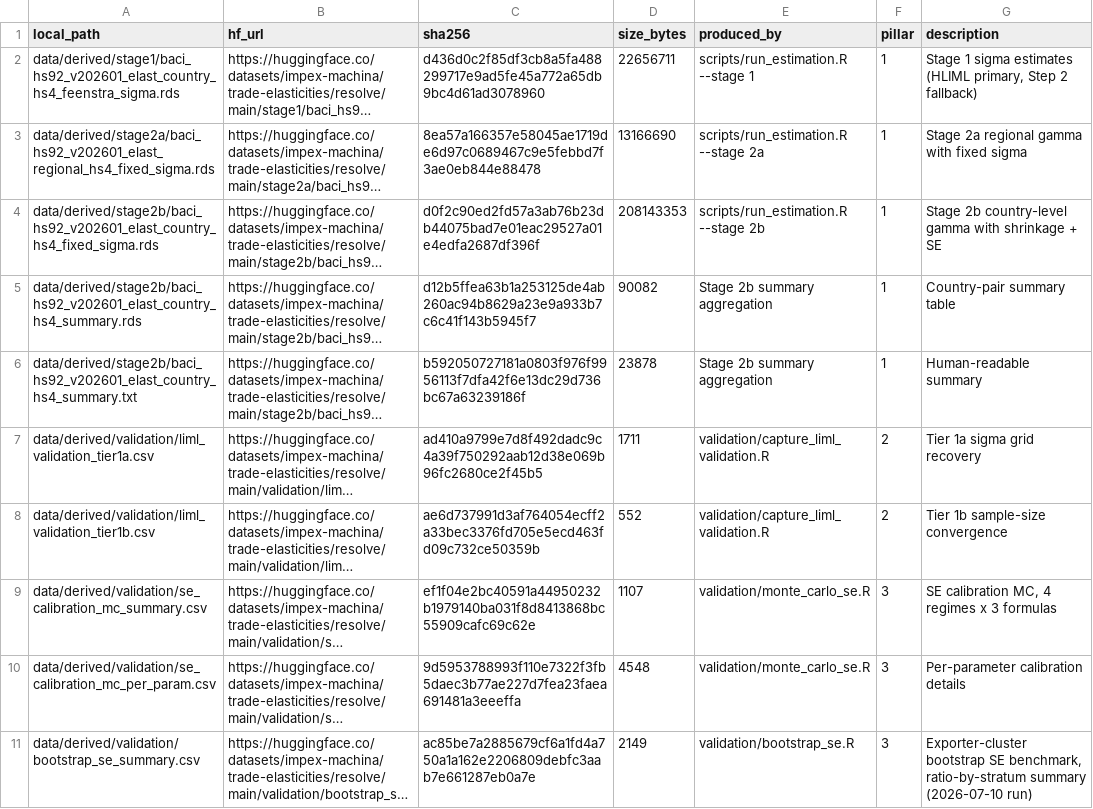
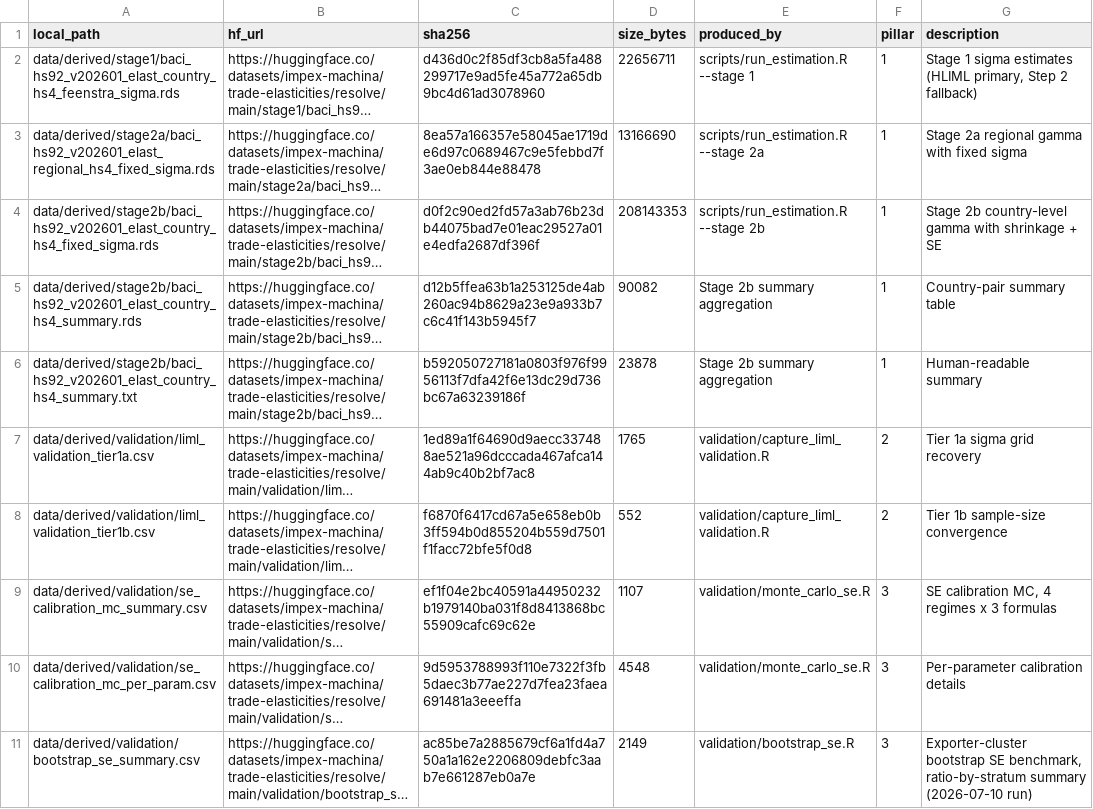
Before and after one commit to impex-machina/trade-elasticities, a CSV file: data/manifest.csv, drawn as a sheet; only a part is shown; long unchanged cells end in …; the diff names each change by its address in the sheet, - before the commit and + after, or states it on an @@ line.

```diff
--- a/data/manifest.csv
+++ b/data/manifest.csv
-C7 (sha256): ad410a9799e7d8f492dadc9c4a39f750292aab12d38e069b96fc2680ce2f45b5
+C7 (sha256): 1ed89a1f64690d9aecc337488ae521a96dcccada467afca144ab9c40b2bf7ac8
-D7 (size_bytes): 1711
+D7 (size_bytes): 1765
-C8 (sha256): ae6d737991d3af764054ecff2a33bec3376fd705e5ecd463fd09c732ce50359b
+C8 (sha256): f6870f6417cd67a5e658eb0b3ff594b0d855204b559d7501f1facc72bfe5f0d8
```
Also changed, not shown: docs/methodology/liml_validation_tier1a.csv, docs/methodology/liml_validation_tier1b.csv, 5 other files.
